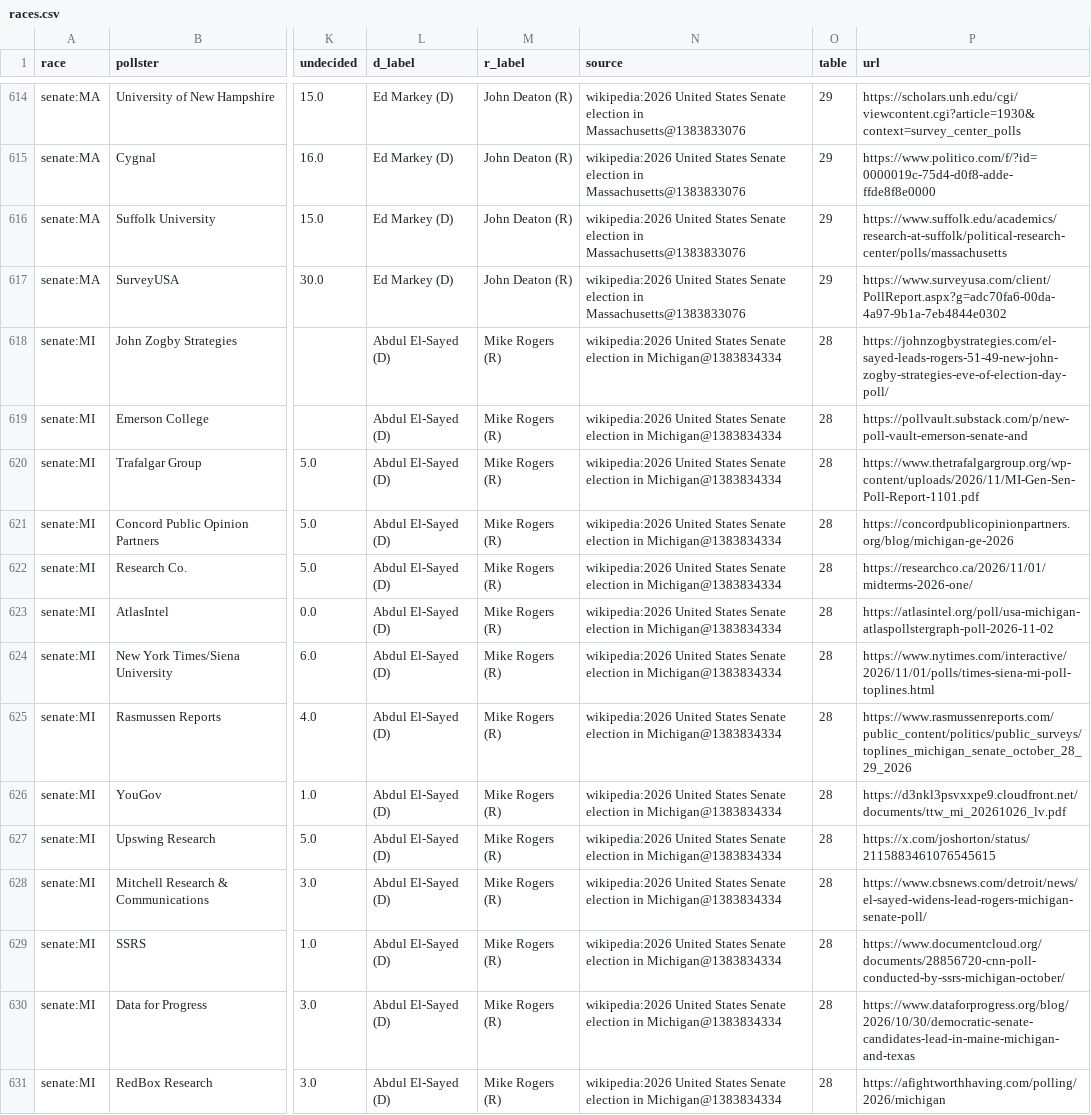
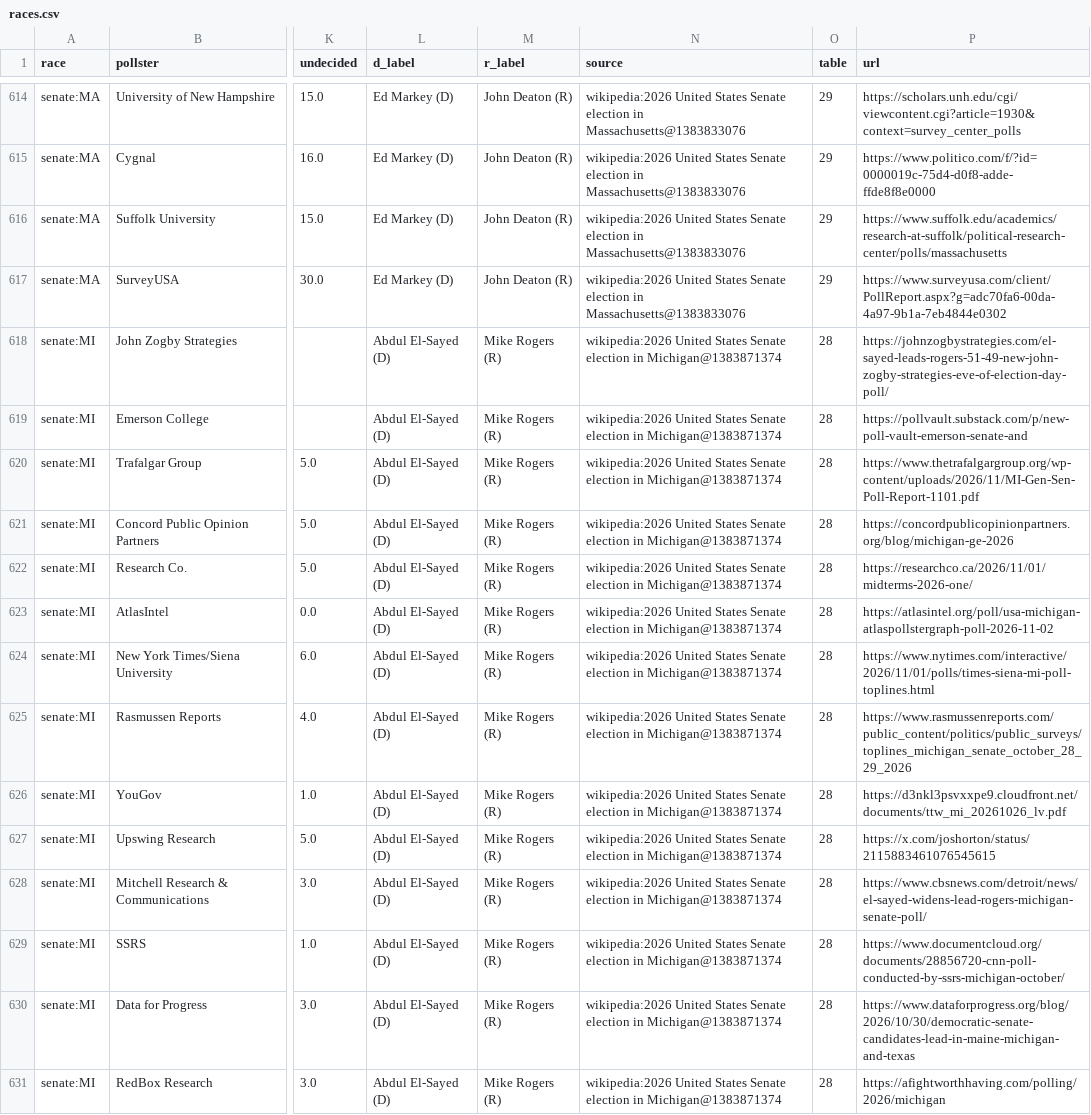
Before and after one commit to KaraZajac/MIDTERMS2026, a CSV file: data/polls/races.csv, drawn as a sheet; only a part is shown, gaps mark what is left out; the diff covers the shown part only; the diff names each change by its address in the sheet, - before the commit and + after, or states it on an @@ line.

```diff
--- a/data/polls/races.csv
+++ b/data/polls/races.csv
-N618:N631 (source): …election in Michigan@1383834334
+N618:N631 (source): …election in Michigan@1383871374
```
Also changed, not shown: 165 edited cells elsewhere in this file, data/races/governor.csv, data/races/senate.csv, 8 other files.
